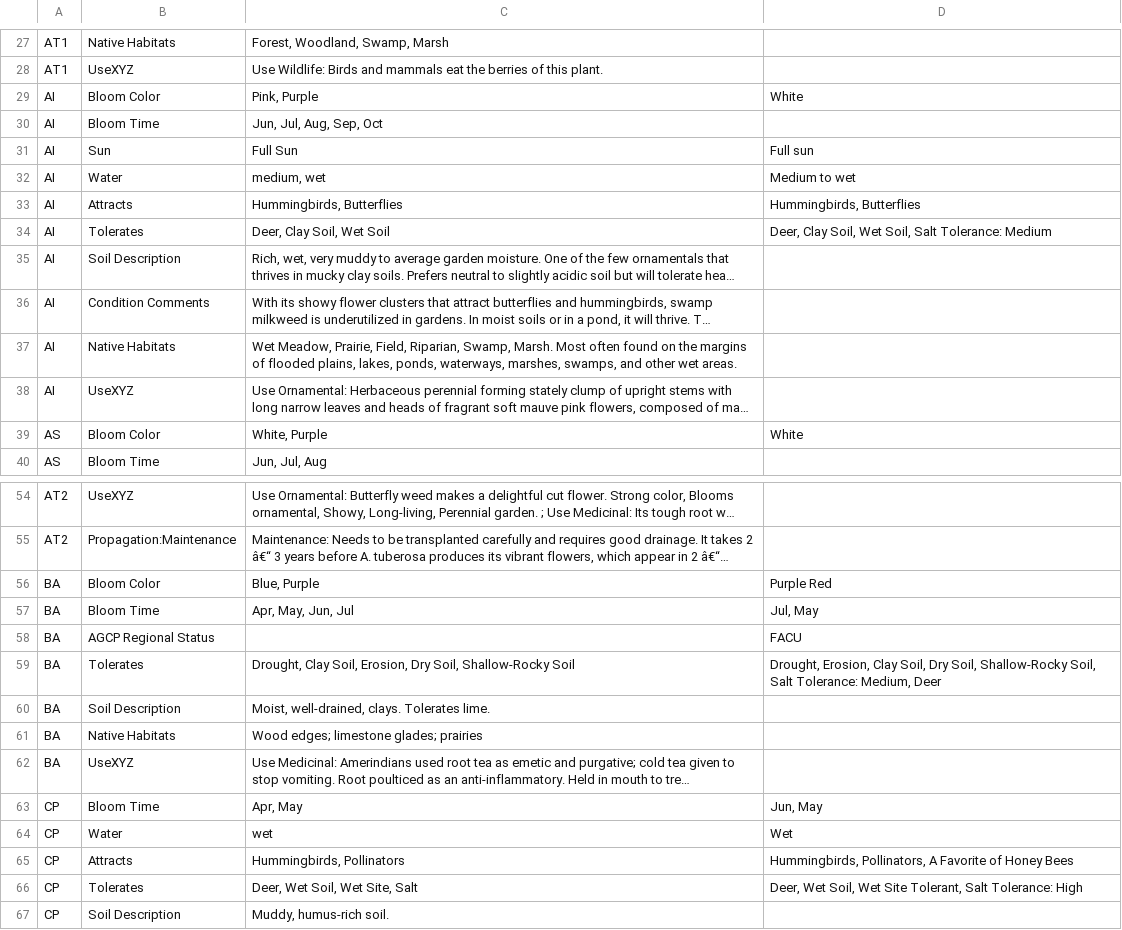
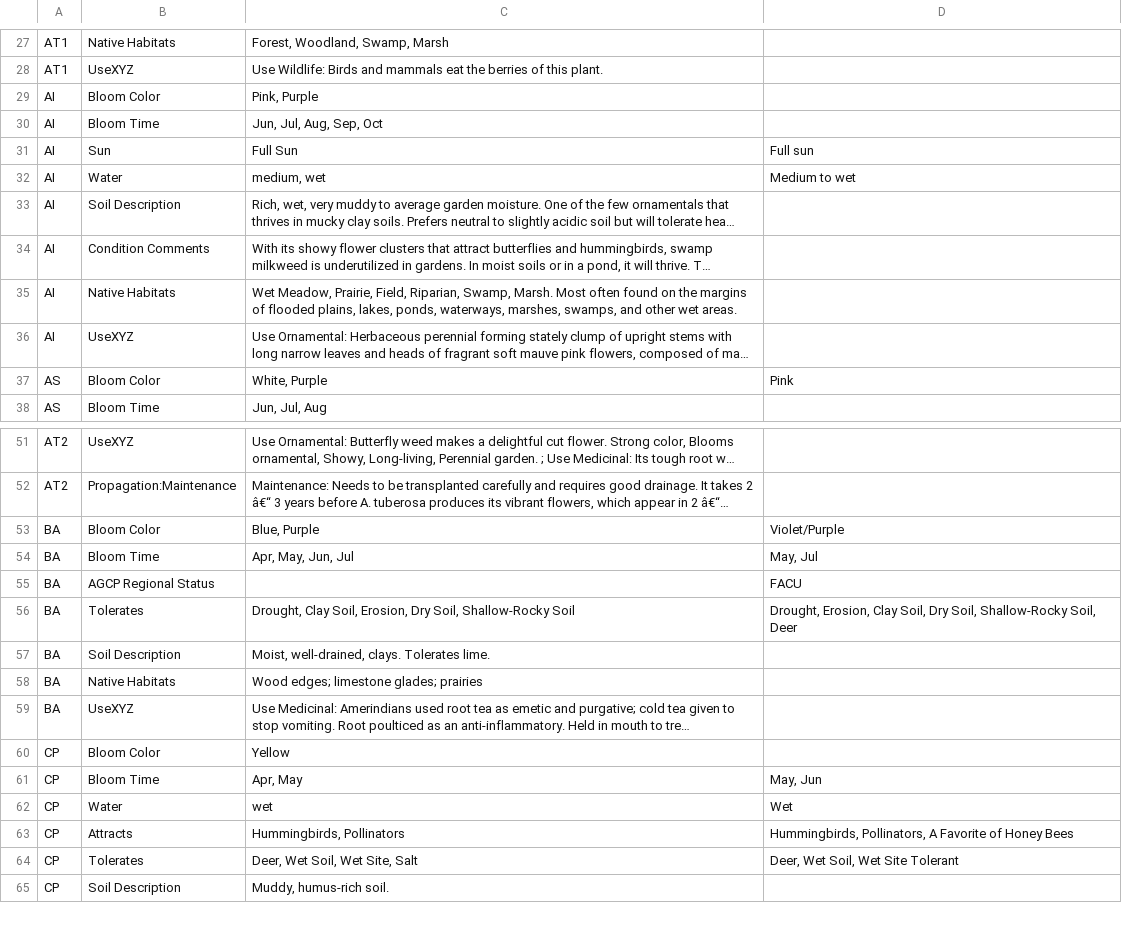
Before and after one commit to InfusedChooch/Plants, a CSV file: SampleTest/DiffReport.csv, drawn as a sheet; only a part is shown, gaps mark what is left out; long unchanged cells end in …; removed rows and columns are numbered as before the commit, all else as after; the diff covers the shown part only; the diff names each change by its address in the sheet, - before the commit and + after, or states it on an @@ line.

```diff
--- a/SampleTest/DiffReport.csv
+++ b/SampleTest/DiffReport.csv
-D29: White
+D29: (empty)
-row 33: AI | Attracts | Hummingbirds, Butterflies | Hummingbirds, Butterflies
-row 34: AI | Tolerates | Deer, Clay Soil, Wet Soil | Deer, Clay Soil, Wet Soil, Salt Tolerance: Medium
-D37: White
+D37: Pink
-D53: Purple Red
+D53: Violet/Purple
-D54: Jul, May
+D54: May, Jul
-D56: …Shallow-Rocky Soil, Salt Tolerance: Medium, Deer
+D56: …Shallow-Rocky Soil, Deer
+row 60: CP | Bloom Color | Yellow
-D61: Jun, May
+D61: May, Jun
-D64: Deer, Wet Soil, Wet Site Tolerant, Salt Tolerance: High
+D64: Deer, Wet Soil, Wet Site Tolerant
```
Also changed, not shown: 1 removed row and 5 edited cells elsewhere in this file, SampleTest/Plants_Linked_Filled_Test.csv, 1 other file.
